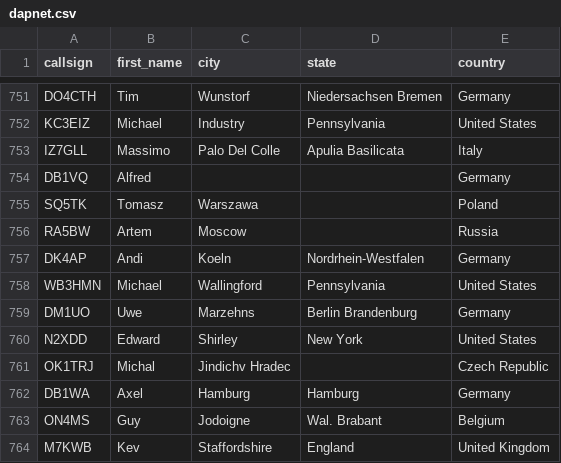
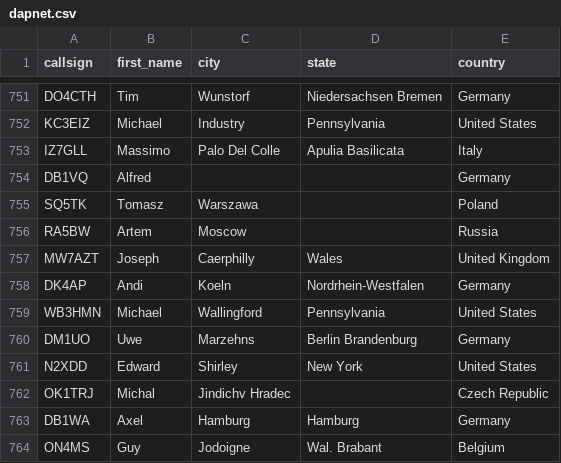
Before and after one commit to DMR-Database/dmr-database-appdata, a CSV file: dapnet.csv, drawn as a sheet; only a part is shown, gaps mark what is left out; the shorter side is filled out with more unchanged rows; the diff names each change by its address in the sheet, - before the commit and + after, or states it on an @@ line.

```diff
--- a/dapnet.csv
+++ b/dapnet.csv
+row 757: MW7AZT | Joseph | Caerphilly | Wales | United Kingdom
```
Also changed, not shown: 1 other file.
